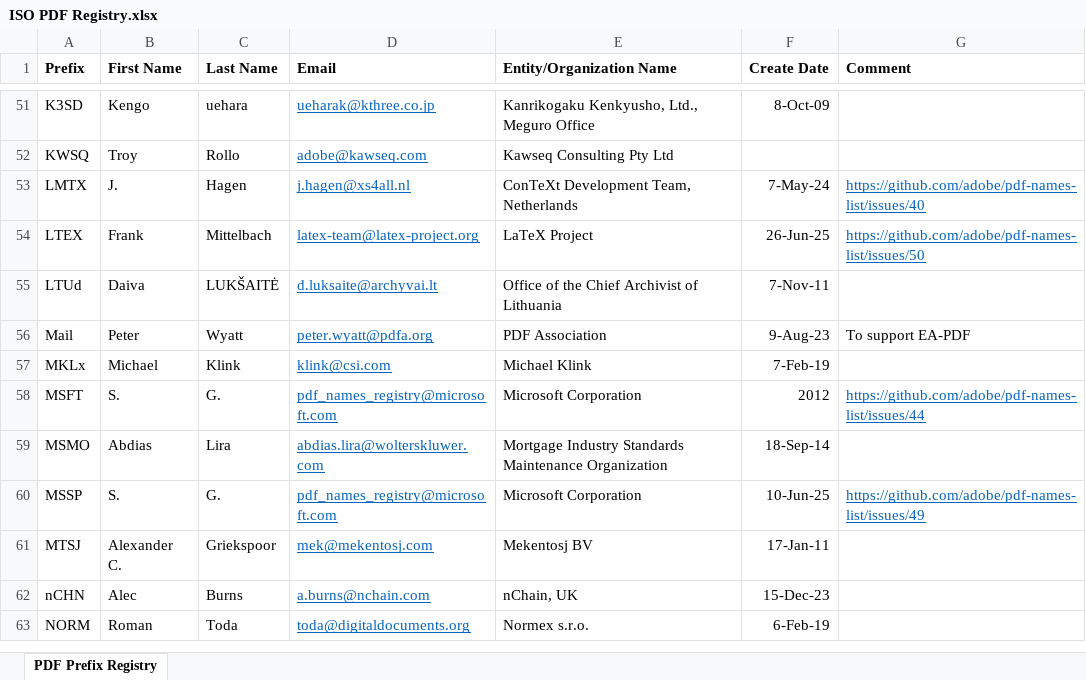
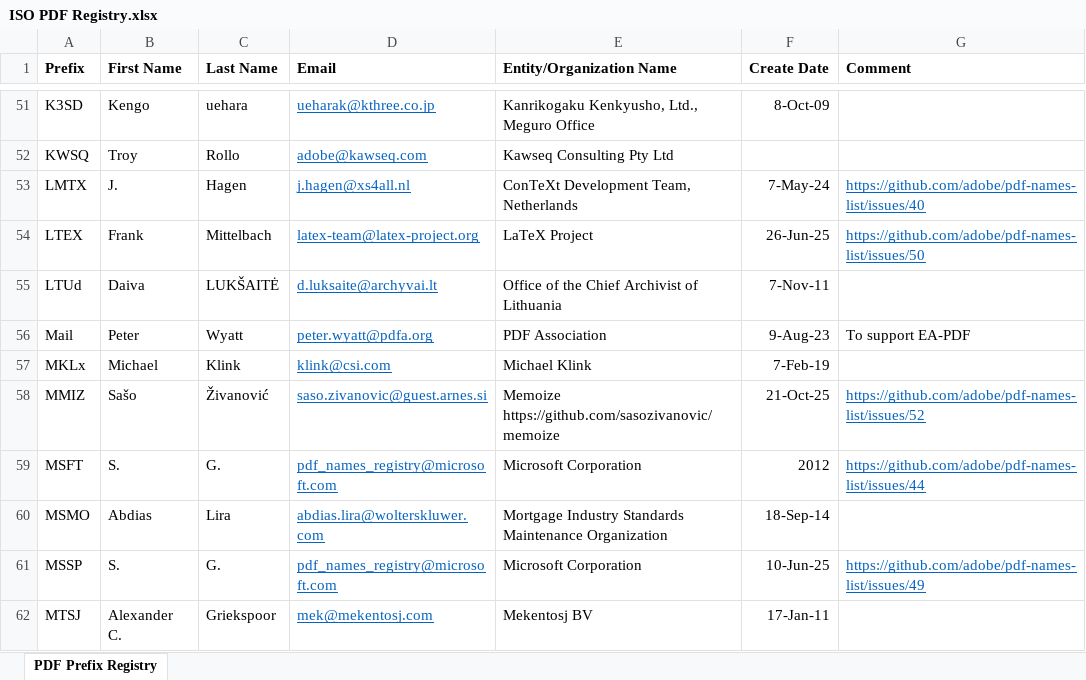
Before and after one commit to adobe/pdf-names-list, an Excel workbook: ISO PDF Registry.xlsx, sheet PDF Prefix Registry, drawn as a sheet; only a part is shown, gaps mark what is left out; the shorter side is filled out with more unchanged rows; values as stored, in another font and other column widths than the file's, no borders; the diff names each change by its address in the sheet, - before the commit and + after, or states it on an @@ line.

Commit message:
Resolve #52 MMIZ

```diff
--- a/ISO PDF Registry.xlsx (sheet PDF Prefix Registry)
+++ b/ISO PDF Registry.xlsx (sheet PDF Prefix Registry)
+row 58: MMIZ | Sašo | Živanović | saso.zivanovic@guest.arnes.si | Memoize https://github.com/sasozivanovic/memoize | 21-Oct-25 | https://github.com/adobe/pdf-names-list/issues/52
```
Also changed, not shown: 1 other file.
